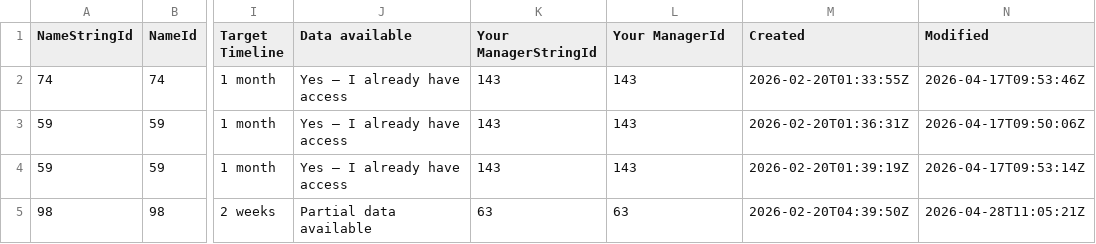
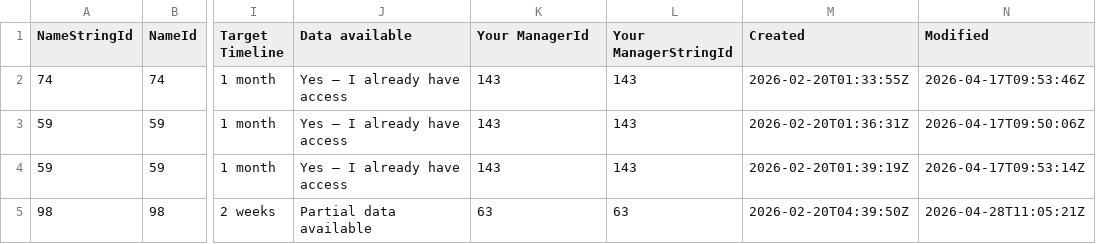
Before and after one commit to Prathima-create/ai-velocity-portal, a CSV file: data/submissions.csv, drawn as a sheet; only a part is shown, gaps mark what is left out; the diff names each change by its address in the sheet, - before the commit and + after, or states it on an @@ line.

Commit message:
Auto-sync: Update SharePoint data 2026-05-02 20:34

```diff
--- a/data/submissions.csv
+++ b/data/submissions.csv
-K1: Your ManagerStringId
+K1: Your ManagerId
-L1: Your ManagerId
+L1: Your ManagerStringId
```
